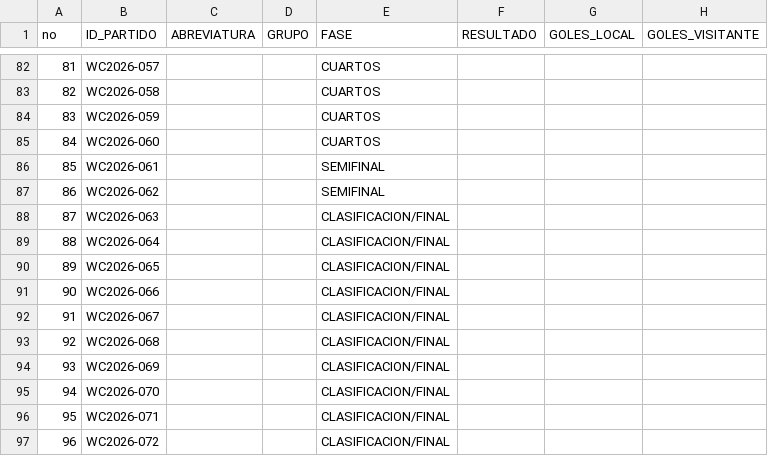
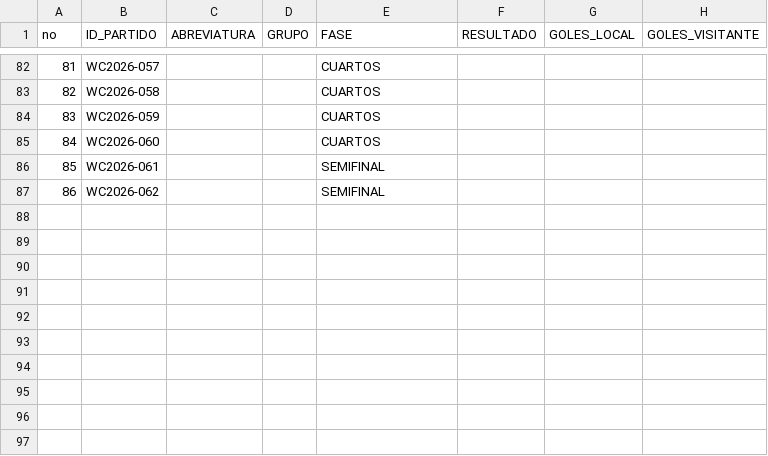
Before and after one commit to mrcastillos/ssmapas, a CSV file: Mundial2026.csv, drawn as a sheet; only a part is shown, gaps mark what is left out; the diff names each change by its address in the sheet, - before the commit and + after, or states it on an @@ line.

Commit message:
Update Mundial2026.csv

```diff
--- a/Mundial2026.csv
+++ b/Mundial2026.csv
-row 88: 87 | WC2026-063 |  |  | CLASIFICACION/FINAL
-row 89: 88 | WC2026-064 |  |  | CLASIFICACION/FINAL
-row 90: 89 | WC2026-065 |  |  | CLASIFICACION/FINAL
-row 91: 90 | WC2026-066 |  |  | CLASIFICACION/FINAL
-row 92: 91 | WC2026-067 |  |  | CLASIFICACION/FINAL
-row 93: 92 | WC2026-068 |  |  | CLASIFICACION/FINAL
-row 94: 93 | WC2026-069 |  |  | CLASIFICACION/FINAL
-row 95: 94 | WC2026-070 |  |  | CLASIFICACION/FINAL
-row 96: 95 | WC2026-071 |  |  | CLASIFICACION/FINAL
-row 97: 96 | WC2026-072 |  |  | CLASIFICACION/FINAL
```
